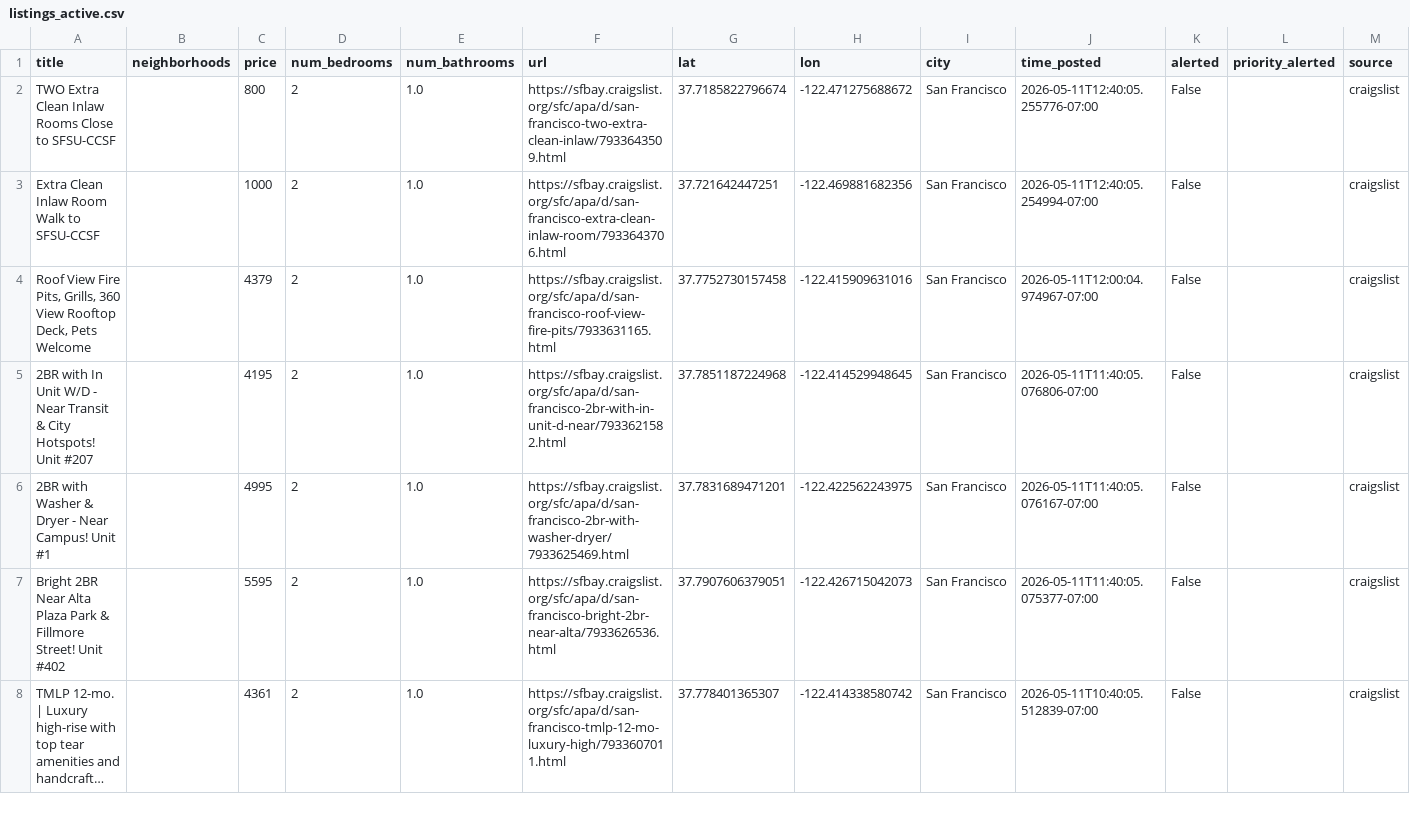
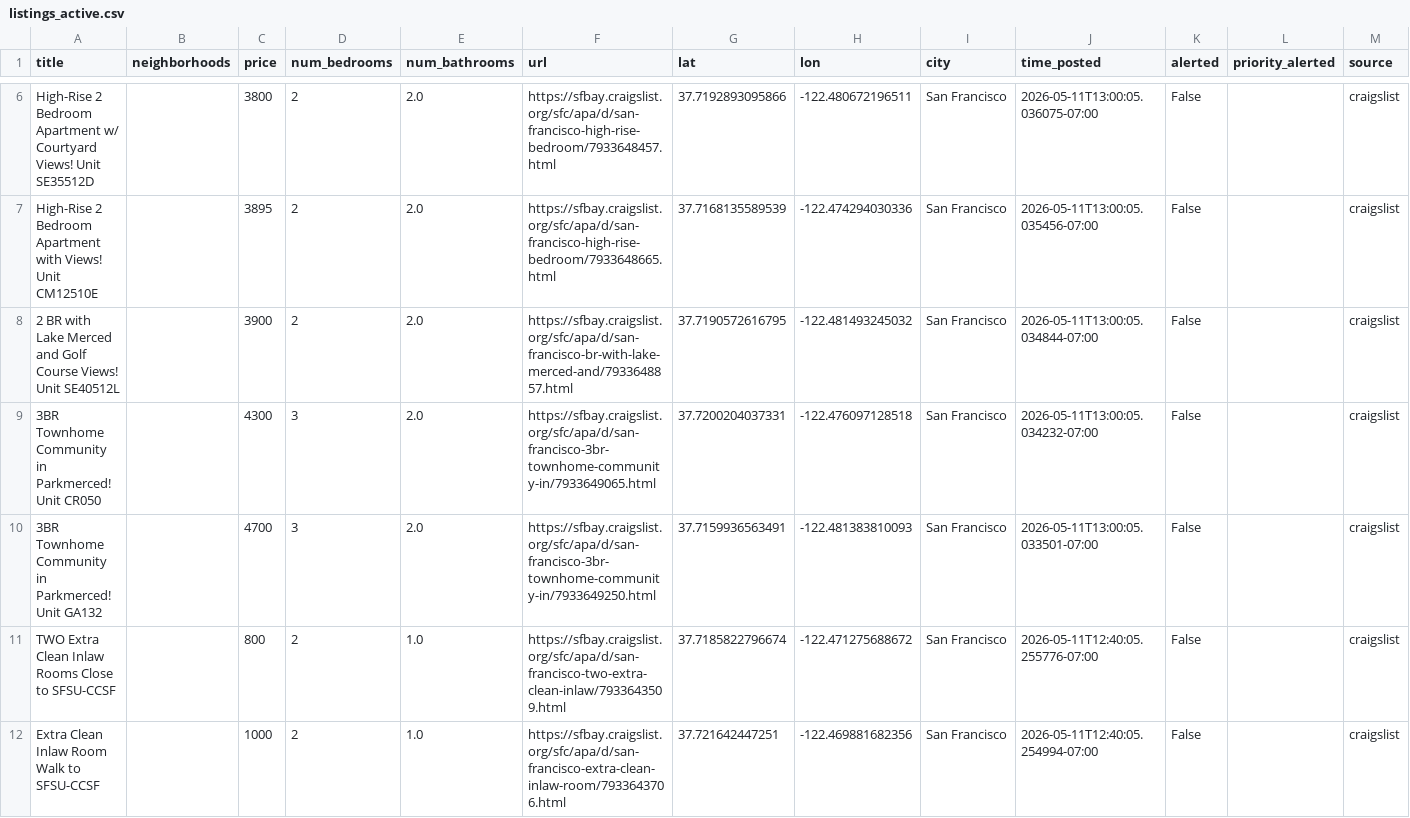
Before and after one commit to dHbdHbdHb/craigslist_alert, a CSV file: craigslist_data/listings_active.csv, drawn as a sheet; only a part is shown, gaps mark what is left out; the shorter side is filled out with more unchanged rows; long unchanged cells end in …; rows hold the shown columns only; the diff covers the shown part only; the diff names each change by its address in the sheet, - before the commit and + after, or states it on an @@ line.

Commit message:
Auto-update listings: 2026-05-11 13:02:05

```diff
--- a/craigslist_data/listings_active.csv
+++ b/craigslist_data/listings_active.csv
+row 6: High-Rise 2 Bedroom Apartment w/ Courtyard Views! Unit SE35512D |  | 3800 | 2 | 2.0 | https://sfbay.craigslist.org/sfc/apa/d/san-francisco-high-rise-bedroom/7933648457.html | 37.7192893095866 | -122.480672196511 | San Francisco | 2026-05-11T13:00:05.036075-07:00 | False |  | craigslist
+row 7: High-Rise 2 Bedroom Apartment with Views! Unit CM12510E |  | 3895 | 2 | 2.0 | https://sfbay.craigslist.org/sfc/apa/d/san-francisco-high-rise-bedroom/7933648665.html | 37.7168135589539 | -122.474294030336 | San Francisco | 2026-05-11T13:00:05.035456-07:00 | False |  | craigslist
+row 8: 2 BR with Lake Merced and Golf Course Views! Unit SE40512L |  | 3900 | 2 | 2.0 | https://sfbay.craigslist.org/sfc/apa/d/san-francisco-br-with-lake-merced-and/7933648857.html | 37.7190572616795 | -122.481493245032 | San Francisco | 2026-05-11T13:00:05.034844-07:00 | False |  | craigslist
+row 9: 3BR Townhome Community in Parkmerced! Unit CR050 |  | 4300 | 3 | 2.0 | https://sfbay.craigslist.org/sfc/apa/d/san-francisco-3br-townhome-community-in/7933649065.html | 37.7200204037331 | -122.476097128518 | San Francisco | 2026-05-11T13:00:05.034232-07:00 | False |  | craigslist
+row 10: 3BR Townhome Community in Parkmerced! Unit GA132 |  | 4700 | 3 | 2.0 | https://sfbay.craigslist.org/sfc/apa/d/san-francisco-3br-townhome-community-in/7933649250.html | 37.7159936563491 | -122.481383810093 | San Francisco | 2026-05-11T13:00:05.033501-07:00 | False |  | craigslist
```
Also changed, not shown: 4 added rows and 6 removed rows elsewhere in this file, 1 other file.
